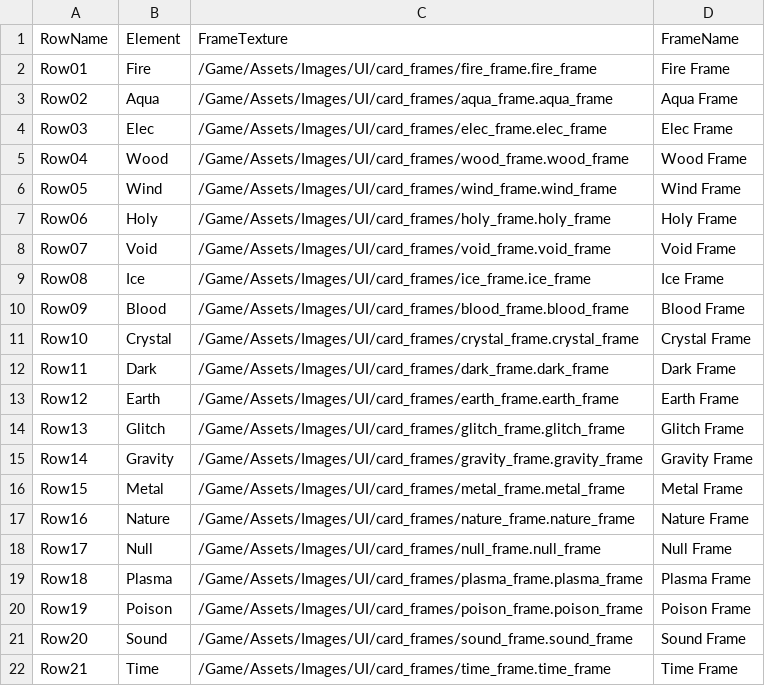
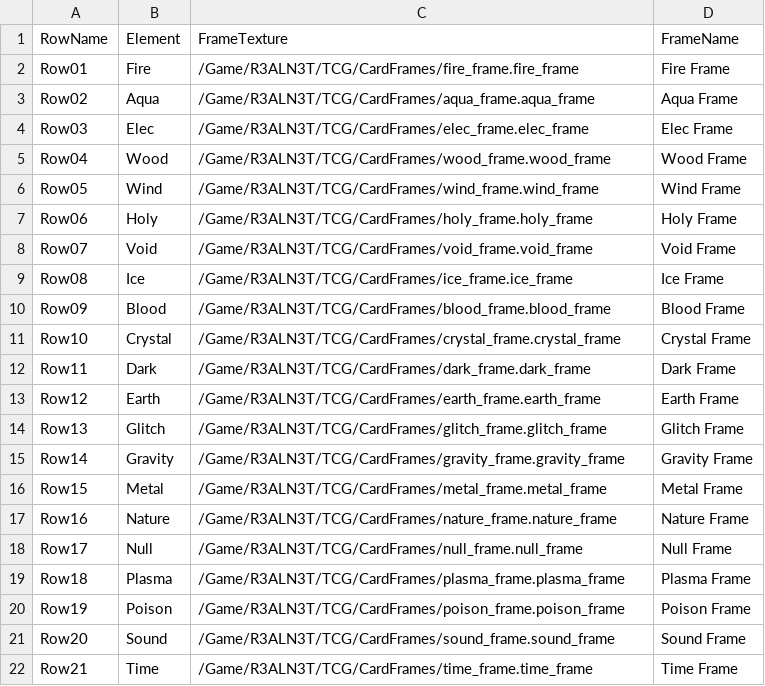
Before and after one commit to garciafam777/R3ALN3T.EXE, a CSV file: Project/R3ALN3T_UE5/Source/R3ALN3T_UE5/Gameplay/NetP/FrameByElement.csv, drawn as a sheet.

Commit message:
Data: repoint FrameByElement 21 frame paths to canonical /Game/R3ALN3T/TCG/CardFrames/ (CEO structure). Text-only, zero asset refs broken. (None element correctly excluded -> 21 rows.)

```diff
--- a/Project/R3ALN3T_UE5/Source/R3ALN3T_UE5/Gameplay/NetP/FrameByElement.csv
+++ b/Project/R3ALN3T_UE5/Source/R3ALN3T_UE5/Gameplay/NetP/FrameByElement.csv
@@ -1,22 +1,22 @@
 RowName,Element,FrameTexture,FrameName
-Row01,Fire,/Game/Assets/Images/UI/card_frames/fire_frame.fire_frame,Fire Frame
-Row02,Aqua,/Game/Assets/Images/UI/card_frames/aqua_frame.aqua_frame,Aqua Frame
-Row03,Elec,/Game/Assets/Images/UI/card_frames/elec_frame.elec_frame,Elec Frame
-Row04,Wood,/Game/Assets/Images/UI/card_frames/wood_frame.wood_frame,Wood Frame
-Row05,Wind,/Game/Assets/Images/UI/card_frames/wind_frame.wind_frame,Wind Frame
-Row06,Holy,/Game/Assets/Images/UI/card_frames/holy_frame.holy_frame,Holy Frame
-Row07,Void,/Game/Assets/Images/UI/card_frames/void_frame.void_frame,Void Frame
-Row08,Ice,/Game/Assets/Images/UI/card_frames/ice_frame.ice_frame,Ice Frame
-Row09,Blood,/Game/Assets/Images/UI/card_frames/blood_frame.blood_frame,Blood Frame
-Row10,Crystal,/Game/Assets/Images/UI/card_frames/crystal_frame.crystal_frame,Crystal Frame
-Row11,Dark,/Game/Assets/Images/UI/card_frames/dark_frame.dark_frame,Dark Frame
-Row12,Earth,/Game/Assets/Images/UI/card_frames/earth_frame.earth_frame,Earth Frame
-Row13,Glitch,/Game/Assets/Images/UI/card_frames/glitch_frame.glitch_frame,Glitch Frame
-Row14,Gravity,/Game/Assets/Images/UI/card_frames/gravity_frame.gravity_frame,Gravity Frame
-Row15,Metal,/Game/Assets/Images/UI/card_frames/metal_frame.metal_frame,Metal Frame
-Row16,Nature,/Game/Assets/Images/UI/card_frames/nature_frame.nature_frame,Nature Frame
-Row17,Null,/Game/Assets/Images/UI/card_frames/null_frame.null_frame,Null Frame
-Row18,Plasma,/Game/Assets/Images/UI/card_frames/plasma_frame.plasma_frame,Plasma Frame
-Row19,Poison,/Game/Assets/Images/UI/card_frames/poison_frame.poison_frame,Poison Frame
-Row20,Sound,/Game/Assets/Images/UI/card_frames/sound_frame.sound_frame,Sound Frame
-Row21,Time,/Game/Assets/Images/UI/card_frames/time_frame.time_frame,Time Frame
+Row01,Fire,/Game/R3ALN3T/TCG/CardFrames/fire_frame.fire_frame,Fire Frame
+Row02,Aqua,/Game/R3ALN3T/TCG/CardFrames/aqua_frame.aqua_frame,Aqua Frame
+Row03,Elec,/Game/R3ALN3T/TCG/CardFrames/elec_frame.elec_frame,Elec Frame
+Row04,Wood,/Game/R3ALN3T/TCG/CardFrames/wood_frame.wood_frame,Wood Frame
+Row05,Wind,/Game/R3ALN3T/TCG/CardFrames/wind_frame.wind_frame,Wind Frame
+Row06,Holy,/Game/R3ALN3T/TCG/CardFrames/holy_frame.holy_frame,Holy Frame
+Row07,Void,/Game/R3ALN3T/TCG/CardFrames/void_frame.void_frame,Void Frame
+Row08,Ice,/Game/R3ALN3T/TCG/CardFrames/ice_frame.ice_frame,Ice Frame
+Row09,Blood,/Game/R3ALN3T/TCG/CardFrames/blood_frame.blood_frame,Blood Frame
+Row10,Crystal,/Game/R3ALN3T/TCG/CardFrames/crystal_frame.crystal_frame,Crystal Frame
+Row11,Dark,/Game/R3ALN3T/TCG/CardFrames/dark_frame.dark_frame,Dark Frame
+Row12,Earth,/Game/R3ALN3T/TCG/CardFrames/earth_frame.earth_frame,Earth Frame
+Row13,Glitch,/Game/R3ALN3T/TCG/CardFrames/glitch_frame.glitch_frame,Glitch Frame
+Row14,Gravity,/Game/R3ALN3T/TCG/CardFrames/gravity_frame.gravity_frame,Gravity Frame
+Row15,Metal,/Game/R3ALN3T/TCG/CardFrames/metal_frame.metal_frame,Metal Frame
+Row16,Nature,/Game/R3ALN3T/TCG/CardFrames/nature_frame.nature_frame,Nature Frame
+Row17,Null,/Game/R3ALN3T/TCG/CardFrames/null_frame.null_frame,Null Frame
+Row18,Plasma,/Game/R3ALN3T/TCG/CardFrames/plasma_frame.plasma_frame,Plasma Frame
+Row19,Poison,/Game/R3ALN3T/TCG/CardFrames/poison_frame.poison_frame,Poison Frame
+Row20,Sound,/Game/R3ALN3T/TCG/CardFrames/sound_frame.sound_frame,Sound Frame
+Row21,Time,/Game/R3ALN3T/TCG/CardFrames/time_frame.time_frame,Time Frame
```
Also changed, not shown: 1 other file.
